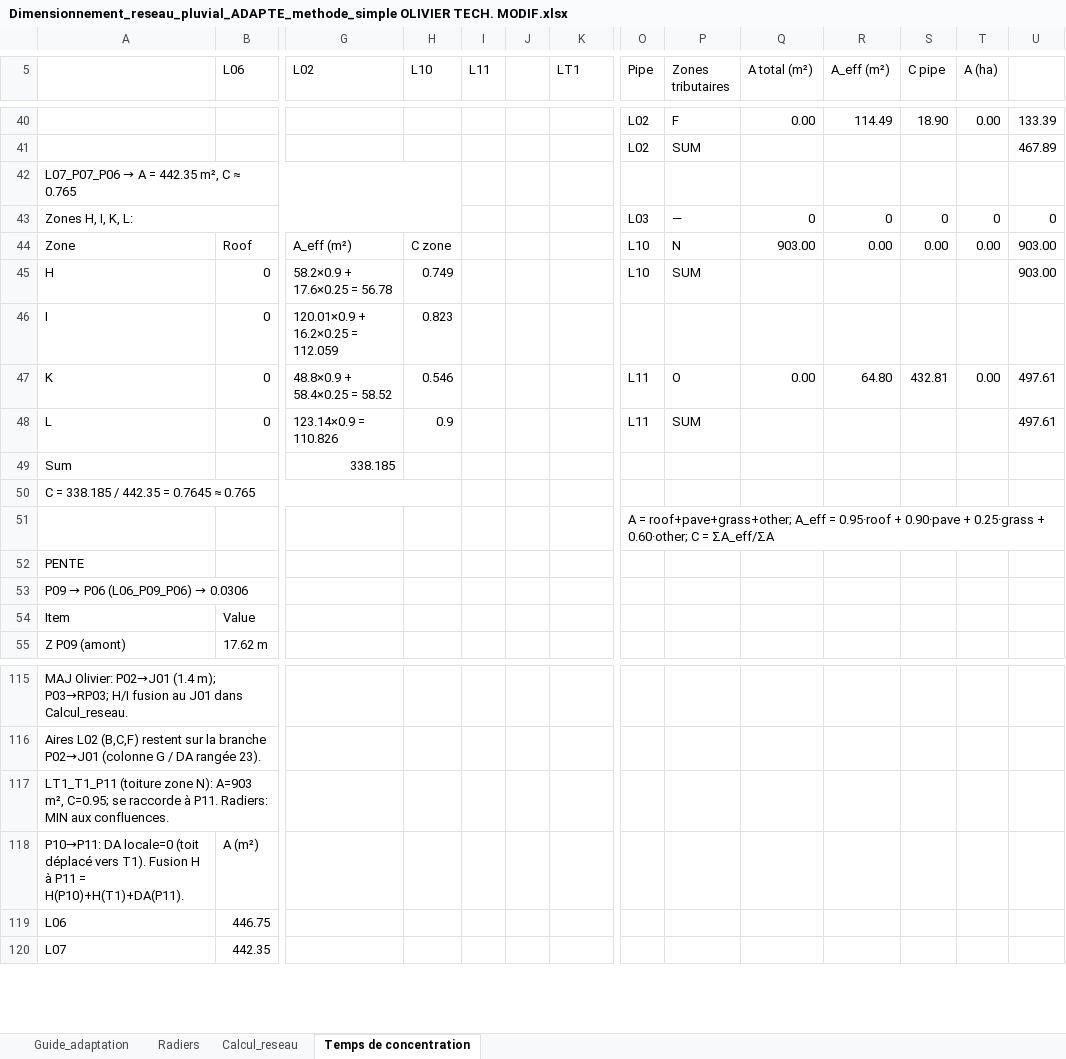
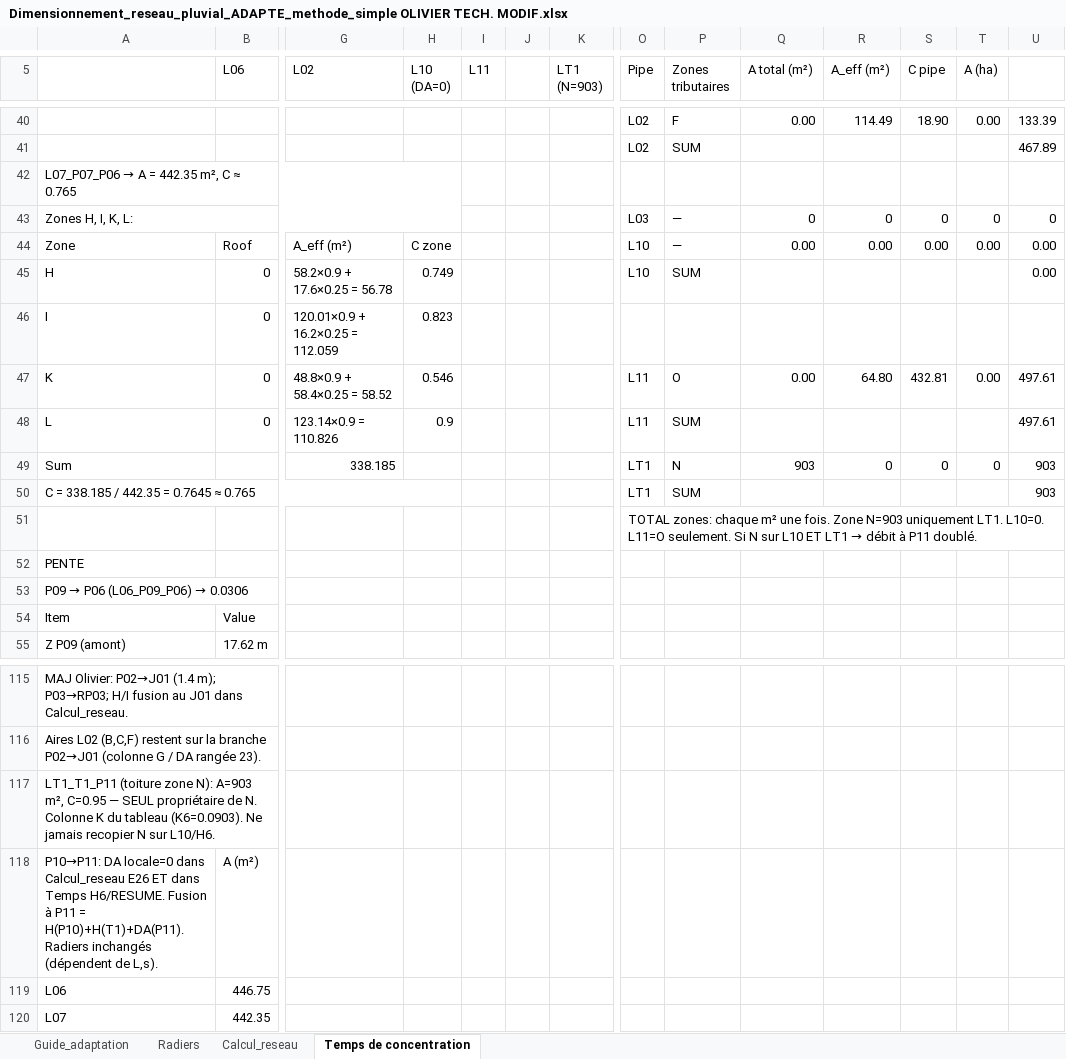
Before and after one commit to acon560-prog/idf-web-app, an Excel workbook: engineering/drainage-design/Dimensionnement_reseau_pluvial_ADAPTE_methode_simple OLIVIER TECH. MODIF.xlsx, sheet Temps de concentration, drawn as a sheet; only a part is shown, gaps mark what is left out; values as stored, in another font and other column widths than the file's, no cell formats; removed rows and columns are numbered as before the commit, all else as after; rows hold the shown columns only; ↵ is a line break in a cell; the diff covers the shown part only; the diff names each change by its address in the sheet, - before the commit and + after, or states it on an @@ line.

```diff
--- a/engineering/drainage-design/Dimensionnement_reseau_pluvial_ADAPTE_methode_simple OLIVIER TECH. MODIF.xlsx (sheet Temps de concentration)
+++ b/engineering/drainage-design/Dimensionnement_reseau_pluvial_ADAPTE_methode_simple OLIVIER TECH. MODIF.xlsx (sheet Temps de concentration)
-H5: L10
+H5: L10 ↵ (DA=0)
-K5: LT1
+K5: LT1 ↵ (N=903)
-P44 (Zones tributaires): N
+P44 (Zones tributaires): —
-Q44 (A total (m²)): 903.00
+Q44 (A total (m²)): 0.00
-U44:U45: 903.00
+U44:U45: 0.00
-O49 (Pipe): (empty)
+O49 (Pipe): LT1
-P49 (Zones tributaires): (empty)
+P49 (Zones tributaires): N
-Q49 (A total (m²)): (empty)
+Q49 (A total (m²)): 903
-R49 (A_eff (m²)): (empty)
+R49 (A_eff (m²)): 0
-S49 (C pipe): (empty)
+S49 (C pipe): 0
-T49 (A (ha)): (empty)
+T49 (A (ha)): 0
-U49: (empty)
+U49: 903
-row 50: C = 338.185 / 442.35 = 0.7645 ≈ 0.765
+row 50: C = 338.185 / 442.35 = 0.7645 ≈ 0.765 |  |  |  |  |  |  | LT1 | SUM |  |  |  |  | 903
@@ O51 (Pipe): A = roof+pave+grass+other; A_eff = 0.95·roof + 0.90·pave + 0.25·grass + 0.60·other; C = ΣA_eff/ΣA → TOTAL zones: chaque m² une fois. Zone N=903 uniquement LT1. L10=0. L11=O seulement. Si N sur L10 ET LT1 → débit à P11 doublé. @@
-A117: …A=903 m², C=0.95; se raccorde à P11. Radiers: MIN aux confluences.
+A117: …A=903 m², C=0.95 — SEUL propriétaire de N. Colonne K du tableau (K6=0.0903). Ne jamais recopier N sur L10/H6.
-A118: …DA locale=0 (toit déplacé vers T1). Fusion H à P11 = H(P10)+H(T1)+DA(P11).
+A118: …DA locale=0 dans Calcul_reseau E26 ET dans Temps H6/RESUME. Fusion à P11 = H(P10)+H(T1)+DA(P11). Radiers inchangés (dépendent de L,s).
```
Also changed, not shown: 4 added rows, 4 removed rows and 10 edited cells elsewhere in this sheet, sheet Guide_adaptation, sheet Calcul_reseau, sheet Radiers, cell formats.
